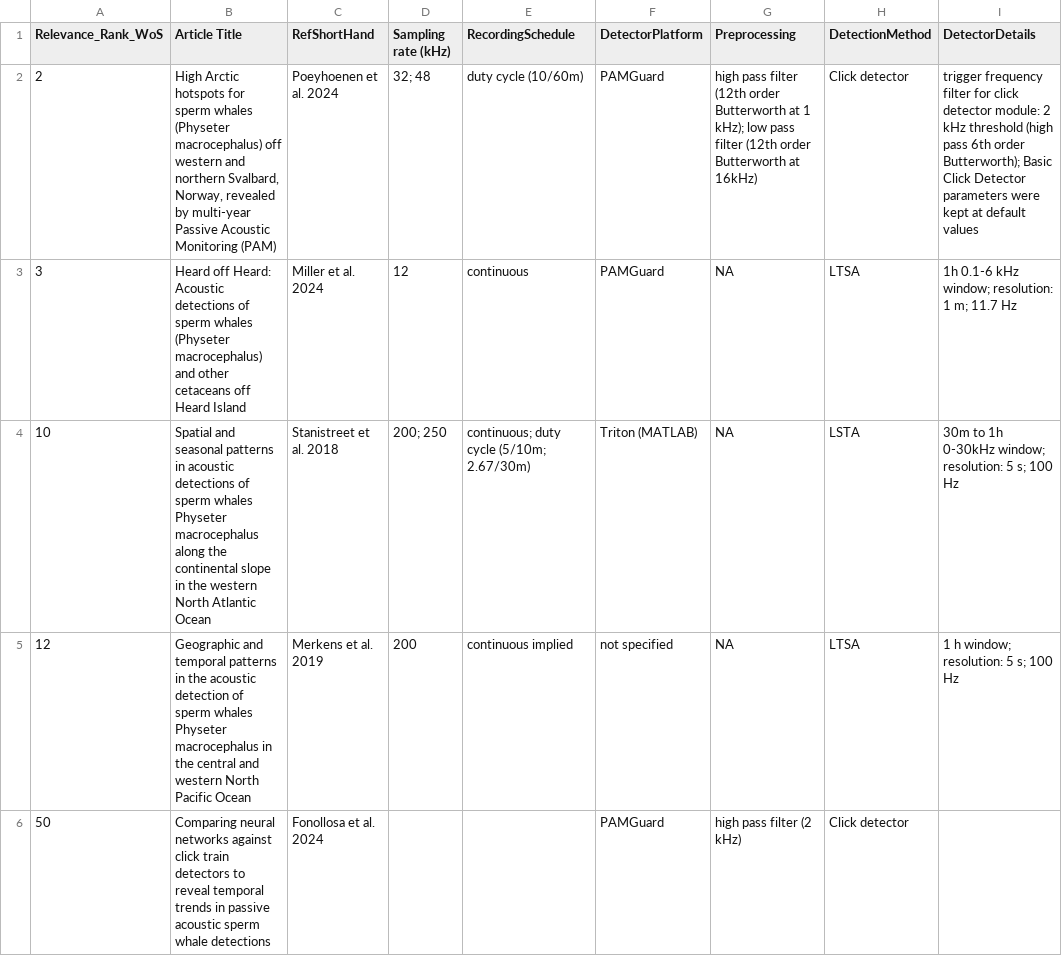
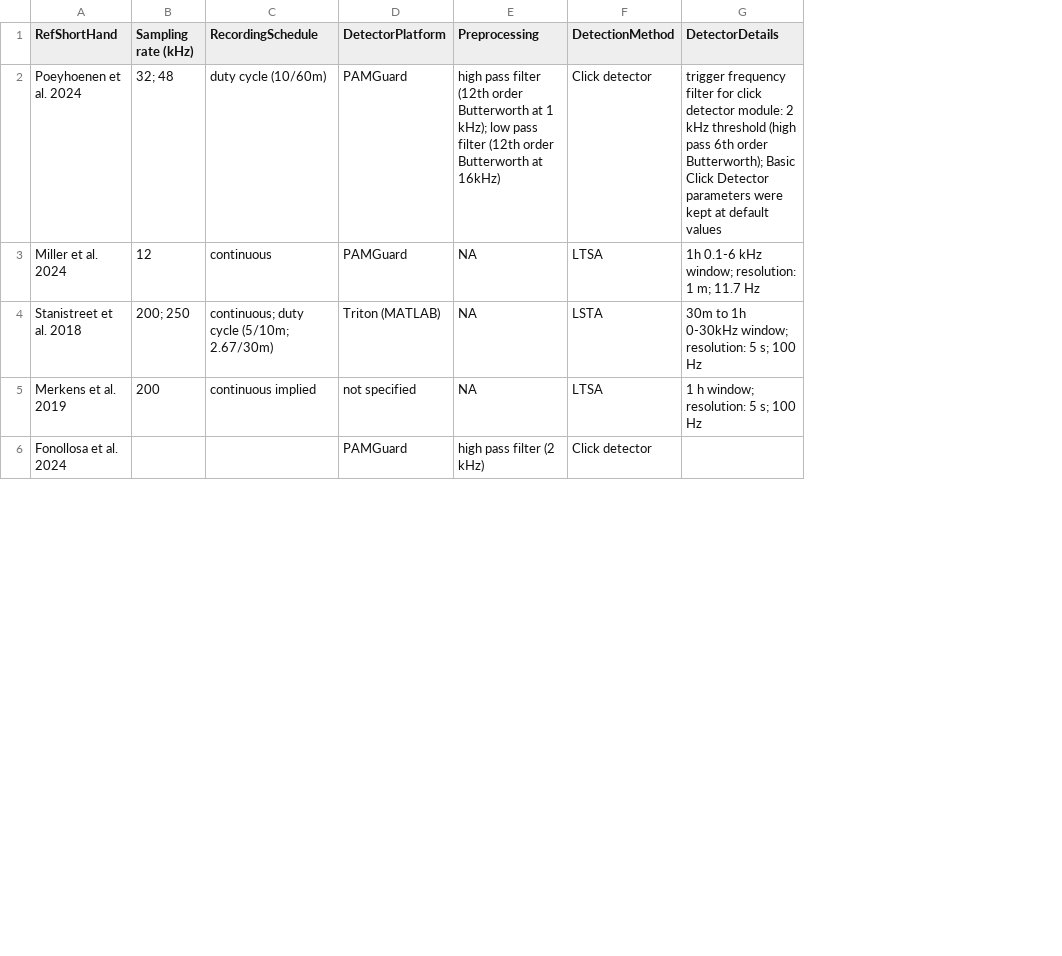
Before and after one commit to GlobalSpermWhaleProject/AcousticDetectionMethodEvaluation, a CSV file: 00_rawdata/RelevantResults_StudyDetails_FullAssessment.csv, drawn as a sheet; only a part is shown; the diff names each change by its address in the sheet, - before the commit and + after, or states it on an @@ line.

Commit message:
Removed columns with data that is already captured in 01_Results_WoS-search.csv

```diff
--- a/00_rawdata/RelevantResults_StudyDetails_FullAssessment.csv
+++ b/00_rawdata/RelevantResults_StudyDetails_FullAssessment.csv
-column A (Relevance_Rank_WoS), rows 2-6: 2 | 3 | 10 | 12 | 50
-column B (Article Title), rows 2-6: High Arctic hotspots for sperm whales (Physeter macrocephalus) off western and northern Svalbard, Norway, revealed by multi-year Passive Acoustic Monitoring (PAM) | Heard off Heard: Acoustic detections of sperm whales (Physeter macrocephalus) and other cetaceans off Heard Island | Spatial and seasonal patterns in acoustic detections of sperm whales Physeter macrocephalus along the continental slope in the western North Atlantic Ocean | Geographic and temporal patterns in the acoustic detection of sperm whales Physeter macrocephalus in the central and western North Pacific Ocean | Comparing neural networks against click train detectors to reveal temporal trends in passive acoustic sperm whale detections
```
Also changed, not shown: 1 other file.
